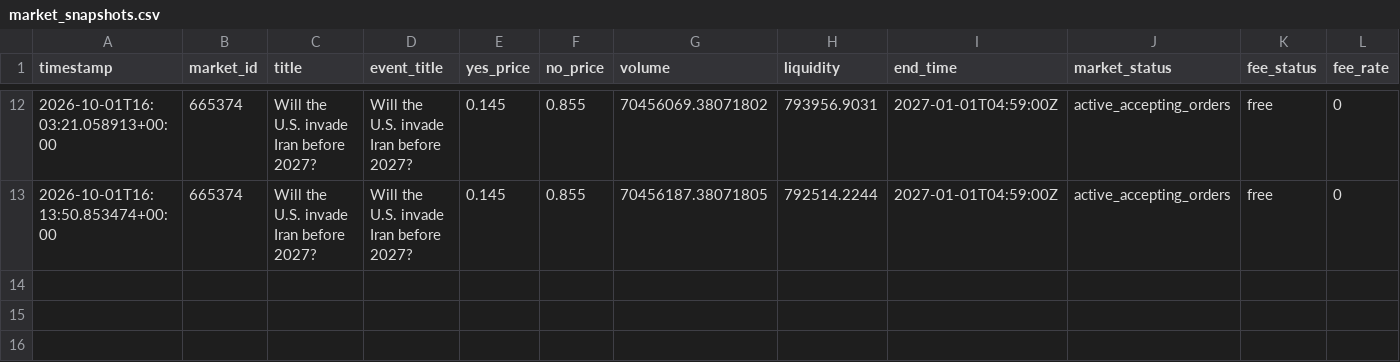
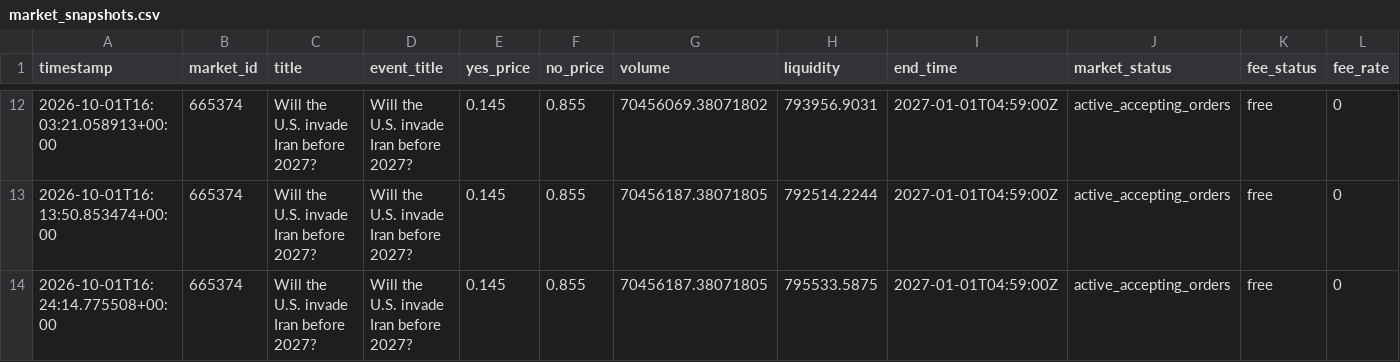
Before and after one commit to AIYAMADAPHOTO/polymarket-free-paper-20260930-001236, a CSV file: freebot-data-v2/market_snapshots.csv, drawn as a sheet; only a part is shown, gaps mark what is left out; rows hold the shown columns only; the diff names each change by its address in the sheet, - before the commit and + after, or states it on an @@ line.

```diff
--- a/freebot-data-v2/market_snapshots.csv
+++ b/freebot-data-v2/market_snapshots.csv
+row 14: 2026-10-01T16:24:14.775508+00:00 | 665374 | Will the U.S. invade Iran before 2027? | Will the U.S. invade Iran before 2027? | 0.145 | 0.855 | 70456187.38071805 | 795533.5875 | 2027-01-01T04:59:00Z | active_accepting_orders | free | 0
```
Also changed, not shown: freebot-data-v2/free_heartbeat.csv, freebot-data-v2/free_scan_summary.csv, 8 other files.
